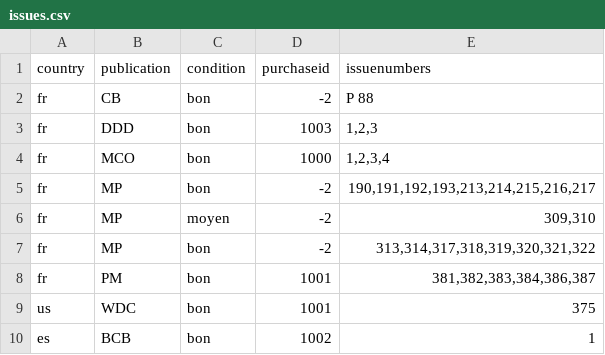
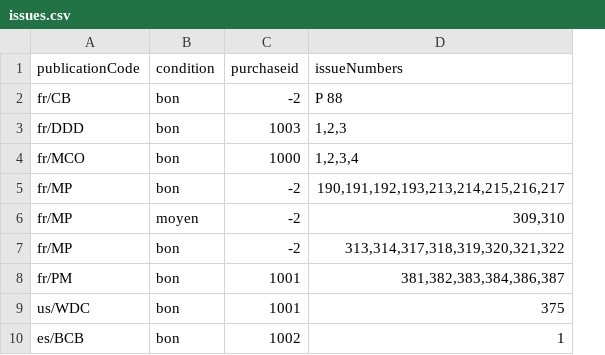
Before and after one commit to ducksmanager/dm-server, a CSV file: src/DataFixtures/demo_user/issues.csv, drawn as a sheet; removed rows and columns are numbered as before the commit, all else as after; the diff names each change by its address in the sheet, - before the commit and + after, or states it on an @@ line.

Commit message:
Pass publication codes as a single field instead of 2

```diff
--- a/src/DataFixtures/demo_user/issues.csv
+++ b/src/DataFixtures/demo_user/issues.csv
-column A (country), rows 2-10: fr | fr | fr | fr | fr | fr | fr | us | es
-column B (publication), rows 2-10: CB | DDD | MCO | MP | MP | MP | PM | WDC | BCB
+column A (publicationCode), rows 2-10: fr/CB | fr/DDD | fr/MCO | fr/MP | fr/MP | fr/MP | fr/PM | us/WDC | es/BCB
-D1: issuenumbers
+D1: issueNumbers
```
Also changed, not shown: 7 other files.
